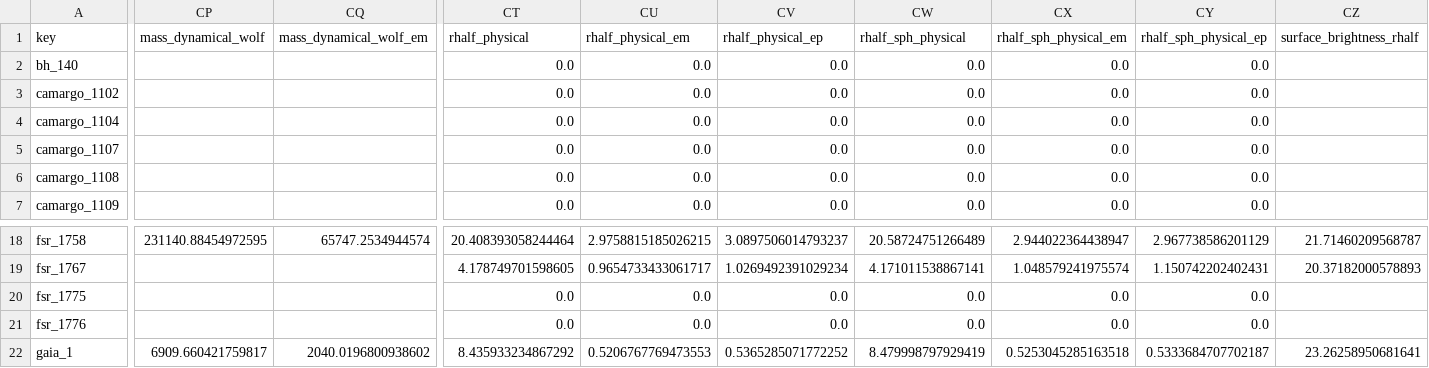
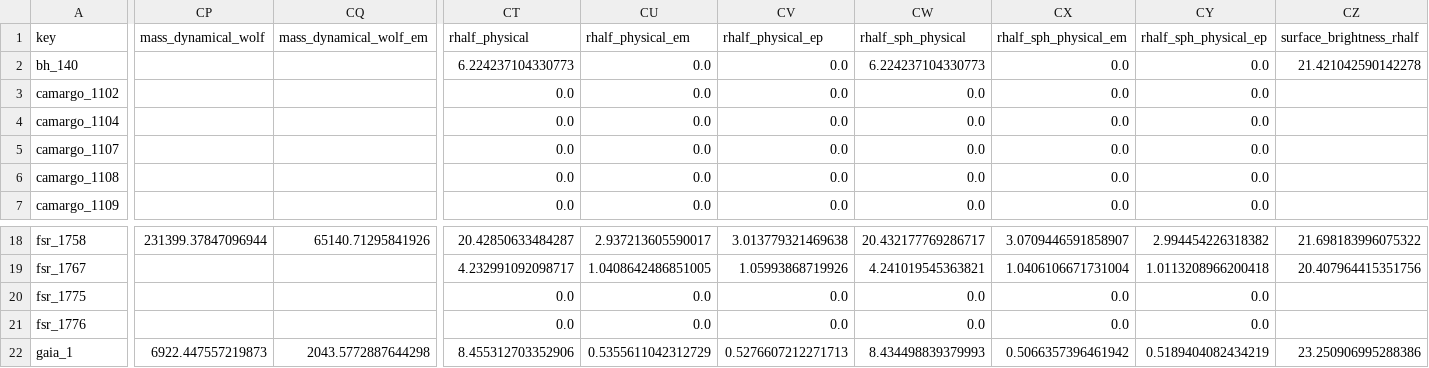
Before and after one commit to apace7/local_volume_database, a CSV file: data/gc_disk.csv, drawn as a sheet; only a part is shown, gaps mark what is left out; the diff covers the shown part only; the diff names each change by its address in the sheet, - before the commit and + after, or states it on an @@ line.

```diff
--- a/data/gc_disk.csv
+++ b/data/gc_disk.csv
-CT2 (rhalf_physical): 0.0
+CT2 (rhalf_physical): 6.224237104330773
-CW2 (rhalf_sph_physical): 0.0
+CW2 (rhalf_sph_physical): 6.224237104330773
-CZ2 (surface_brightness_rhalf): (empty)
+CZ2 (surface_brightness_rhalf): 21.421042590142278
-CP18 (mass_dynamical_wolf): 231140.88454972595
+CP18 (mass_dynamical_wolf): 231399.37847096944
-CQ18 (mass_dynamical_wolf_em): 65747.2534944574
+CQ18 (mass_dynamical_wolf_em): 65140.71295841926
-CT18 (rhalf_physical): 20.408393058244464
+CT18 (rhalf_physical): 20.42850633484287
-CU18 (rhalf_physical_em): 2.9758815185026215
+CU18 (rhalf_physical_em): 2.937213605590017
-CV18 (rhalf_physical_ep): 3.0897506014793237
+CV18 (rhalf_physical_ep): 3.013779321469638
-CW18 (rhalf_sph_physical): 20.58724751266489
+CW18 (rhalf_sph_physical): 20.432177769286717
-CX18 (rhalf_sph_physical_em): 2.944022364438947
+CX18 (rhalf_sph_physical_em): 3.0709446591858907
-CY18 (rhalf_sph_physical_ep): 2.967738586201129
+CY18 (rhalf_sph_physical_ep): 2.994454226318382
-CZ18 (surface_brightness_rhalf): 21.71460209568787
+CZ18 (surface_brightness_rhalf): 21.698183996075322
-CT19 (rhalf_physical): 4.178749701598605
+CT19 (rhalf_physical): 4.232991092098717
-CU19 (rhalf_physical_em): 0.9654733433061717
+CU19 (rhalf_physical_em): 1.0408642486851005
-CV19 (rhalf_physical_ep): 1.0269492391029234
+CV19 (rhalf_physical_ep): 1.05993868719926
-CW19 (rhalf_sph_physical): 4.171011538867141
+CW19 (rhalf_sph_physical): 4.241019545363821
-CX19 (rhalf_sph_physical_em): 1.048579241975574
+CX19 (rhalf_sph_physical_em): 1.0406106671731004
-CY19 (rhalf_sph_physical_ep): 1.150742202402431
+CY19 (rhalf_sph_physical_ep): 1.0113208966200418
-CZ19 (surface_brightness_rhalf): 20.37182000578893
+CZ19 (surface_brightness_rhalf): 20.407964415351756
-CP22 (mass_dynamical_wolf): 6909.660421759817
+CP22 (mass_dynamical_wolf): 6922.447557219873
-CQ22 (mass_dynamical_wolf_em): 2040.0196800938602
+CQ22 (mass_dynamical_wolf_em): 2043.5772887644298
-CT22 (rhalf_physical): 8.435933234867292
+CT22 (rhalf_physical): 8.455312703352906
-CU22 (rhalf_physical_em): 0.5206767769473553
+CU22 (rhalf_physical_em): 0.5355611042312729
-CV22 (rhalf_physical_ep): 0.5365285071772252
+CV22 (rhalf_physical_ep): 0.5276607212271713
-CW22 (rhalf_sph_physical): 8.479998797929419
+CW22 (rhalf_sph_physical): 8.434498839379993
-CX22 (rhalf_sph_physical_em): 0.5253045285163518
+CX22 (rhalf_sph_physical_em): 0.5066357396461942
-CY22 (rhalf_sph_physical_ep): 0.5333684707702187
+CY22 (rhalf_sph_physical_ep): 0.5189404082434219
-CZ22 (surface_brightness_rhalf): 23.26258950681641
+CZ22 (surface_brightness_rhalf): 23.250906995288386
```
Also changed, not shown: 166 edited cells elsewhere in this file, data/dwarf_all.csv, data/dwarf_local_field.csv, 20 other files.
